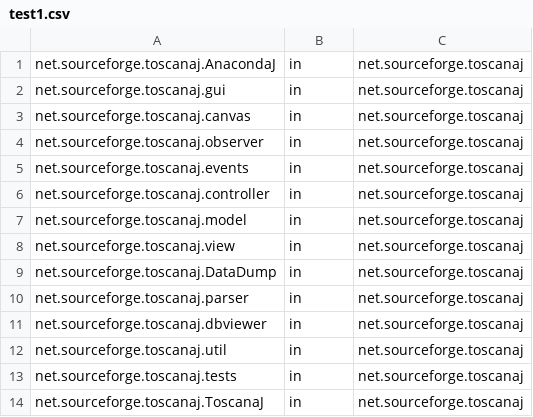
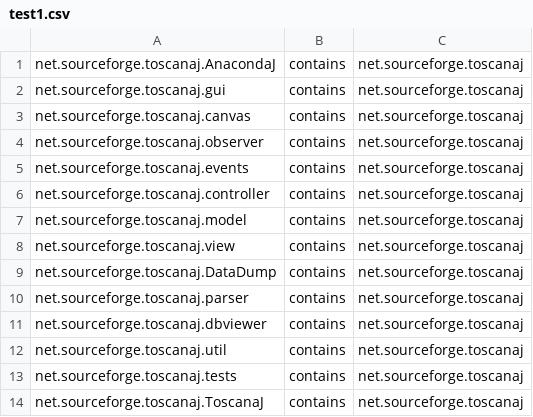
Before and after one commit to PierceLBrooks/OntoRama, a CSV file: OntoRama/examples/cgkb/test1.csv, drawn as a sheet.

```diff
--- a/OntoRama/examples/cgkb/test1.csv
+++ b/OntoRama/examples/cgkb/test1.csv
@@ -1,14 +1,14 @@
-"net.sourceforge.toscanaj.AnacondaJ", "in", "net.sourceforge.toscanaj",
-"net.sourceforge.toscanaj.gui", "in", "net.sourceforge.toscanaj",
-"net.sourceforge.toscanaj.canvas", "in", "net.sourceforge.toscanaj",
-"net.sourceforge.toscanaj.observer", "in", "net.sourceforge.toscanaj",
-"net.sourceforge.toscanaj.events", "in", "net.sourceforge.toscanaj",
-"net.sourceforge.toscanaj.controller", "in", "net.sourceforge.toscanaj",
-"net.sourceforge.toscanaj.model", "in", "net.sourceforge.toscanaj",
-"net.sourceforge.toscanaj.view", "in", "net.sourceforge.toscanaj",
-"net.sourceforge.toscanaj.DataDump", "in", "net.sourceforge.toscanaj",
-"net.sourceforge.toscanaj.parser", "in", "net.sourceforge.toscanaj",
-"net.sourceforge.toscanaj.dbviewer", "in", "net.sourceforge.toscanaj",
-"net.sourceforge.toscanaj.util", "in", "net.sourceforge.toscanaj",
-"net.sourceforge.toscanaj.tests", "in", "net.sourceforge.toscanaj",
-"net.sourceforge.toscanaj.ToscanaJ", "in", "net.sourceforge.toscanaj",
+"net.sourceforge.toscanaj.AnacondaJ", "contains", "net.sourceforge.toscanaj",
+"net.sourceforge.toscanaj.gui", "contains", "net.sourceforge.toscanaj",
+"net.sourceforge.toscanaj.canvas", "contains", "net.sourceforge.toscanaj",
+"net.sourceforge.toscanaj.observer", "contains", "net.sourceforge.toscanaj",
+"net.sourceforge.toscanaj.events", "contains", "net.sourceforge.toscanaj",
+"net.sourceforge.toscanaj.controller", "contains", "net.sourceforge.toscanaj",
+"net.sourceforge.toscanaj.model", "contains", "net.sourceforge.toscanaj",
+"net.sourceforge.toscanaj.view", "contains", "net.sourceforge.toscanaj",
+"net.sourceforge.toscanaj.DataDump", "contains", "net.sourceforge.toscanaj",
+"net.sourceforge.toscanaj.parser", "contains", "net.sourceforge.toscanaj",
+"net.sourceforge.toscanaj.dbviewer", "contains", "net.sourceforge.toscanaj",
+"net.sourceforge.toscanaj.util", "contains", "net.sourceforge.toscanaj",
+"net.sourceforge.toscanaj.tests", "contains", "net.sourceforge.toscanaj",
+"net.sourceforge.toscanaj.ToscanaJ", "contains", "net.sourceforge.toscanaj",
```
Also changed, not shown: 8 other files.
